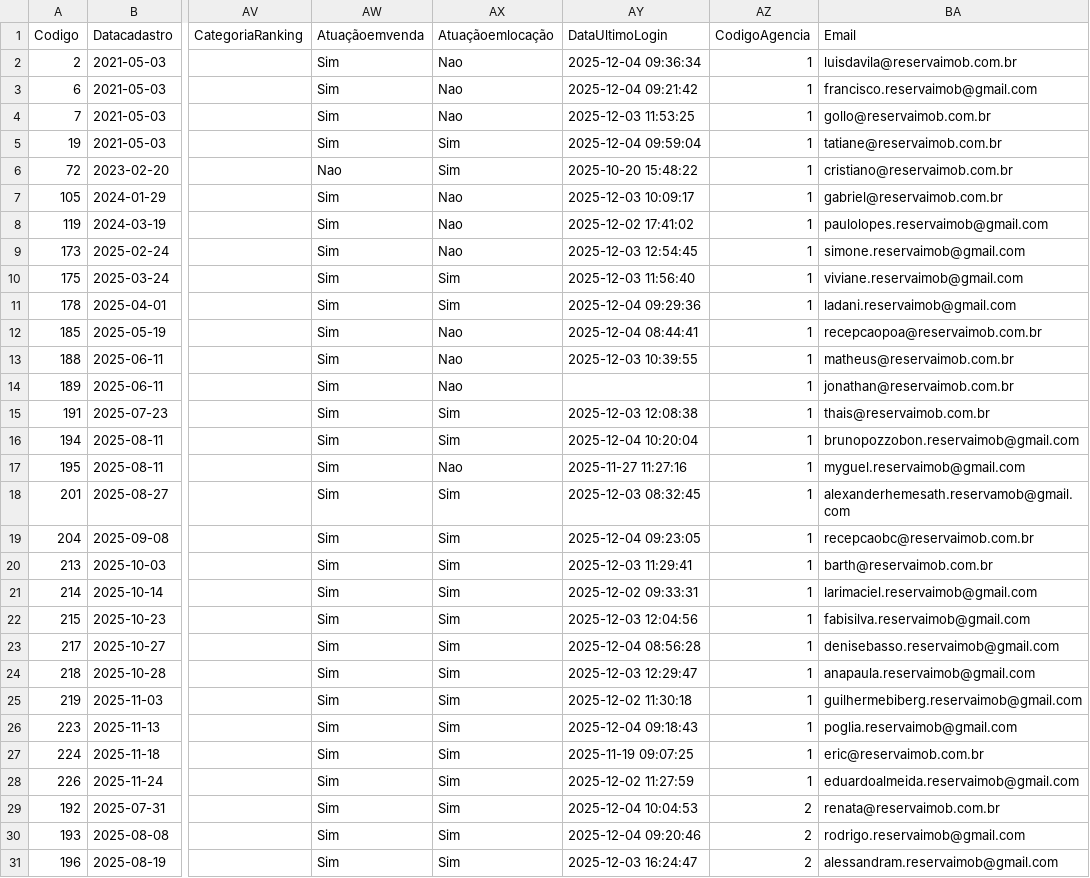
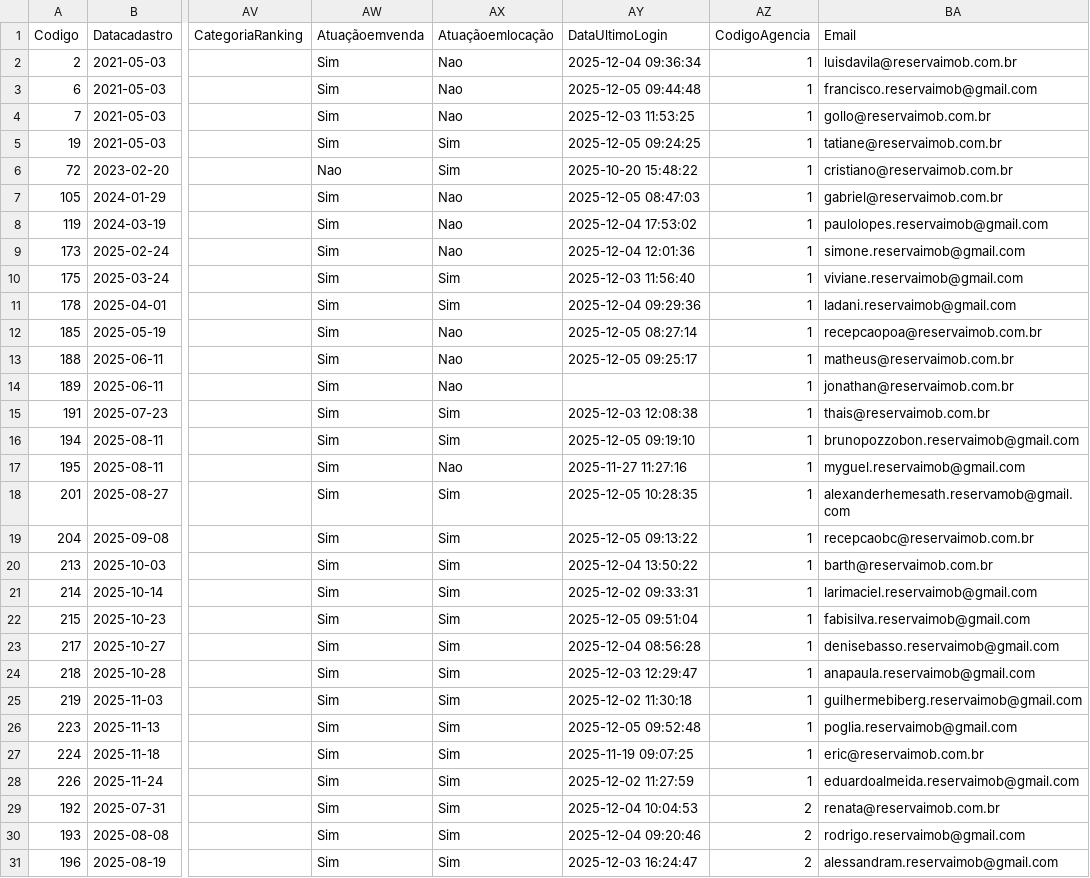
Before and after one commit to mhbutzke/reservavista, a CSV file: data/usuarios.csv, drawn as a sheet; only a part is shown, gaps mark what is left out; the diff covers the shown part only; the diff names each change by its address in the sheet, - before the commit and + after, or states it on an @@ line.

```diff
--- a/data/usuarios.csv
+++ b/data/usuarios.csv
-AY3 (DataUltimoLogin): 2025-12-04 09:21:42
+AY3 (DataUltimoLogin): 2025-12-05 09:44:48
-AY5 (DataUltimoLogin): 2025-12-04 09:59:04
+AY5 (DataUltimoLogin): 2025-12-05 09:24:25
-AY7 (DataUltimoLogin): 2025-12-03 10:09:17
+AY7 (DataUltimoLogin): 2025-12-05 08:47:03
-AY8 (DataUltimoLogin): 2025-12-02 17:41:02
+AY8 (DataUltimoLogin): 2025-12-04 17:53:02
-AY9 (DataUltimoLogin): 2025-12-03 12:54:45
+AY9 (DataUltimoLogin): 2025-12-04 12:01:36
-AY12 (DataUltimoLogin): 2025-12-04 08:44:41
+AY12 (DataUltimoLogin): 2025-12-05 08:27:14
-AY13 (DataUltimoLogin): 2025-12-03 10:39:55
+AY13 (DataUltimoLogin): 2025-12-05 09:25:17
-AY16 (DataUltimoLogin): 2025-12-04 10:20:04
+AY16 (DataUltimoLogin): 2025-12-05 09:19:10
-AY18 (DataUltimoLogin): 2025-12-03 08:32:45
+AY18 (DataUltimoLogin): 2025-12-05 10:28:35
-AY19 (DataUltimoLogin): 2025-12-04 09:23:05
+AY19 (DataUltimoLogin): 2025-12-05 09:13:22
-AY20 (DataUltimoLogin): 2025-12-03 11:29:41
+AY20 (DataUltimoLogin): 2025-12-04 13:50:22
-AY22 (DataUltimoLogin): 2025-12-03 12:04:56
+AY22 (DataUltimoLogin): 2025-12-05 09:51:04
-AY26 (DataUltimoLogin): 2025-12-04 09:18:43
+AY26 (DataUltimoLogin): 2025-12-05 09:52:48
```
Also changed, not shown: 4 edited cells elsewhere in this file, data/imoveis.csv, 13 other files.
